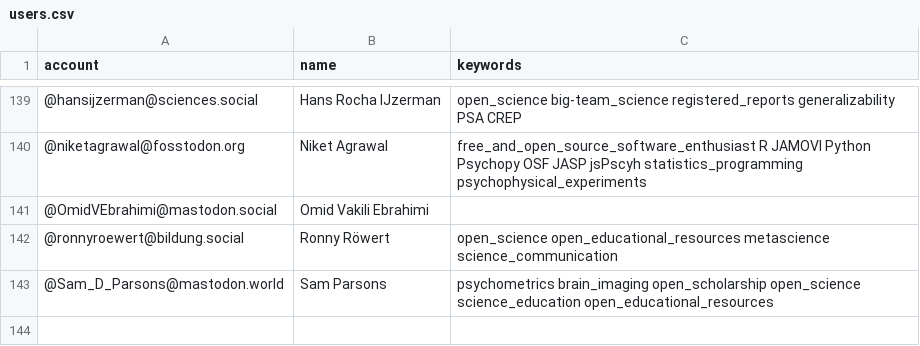
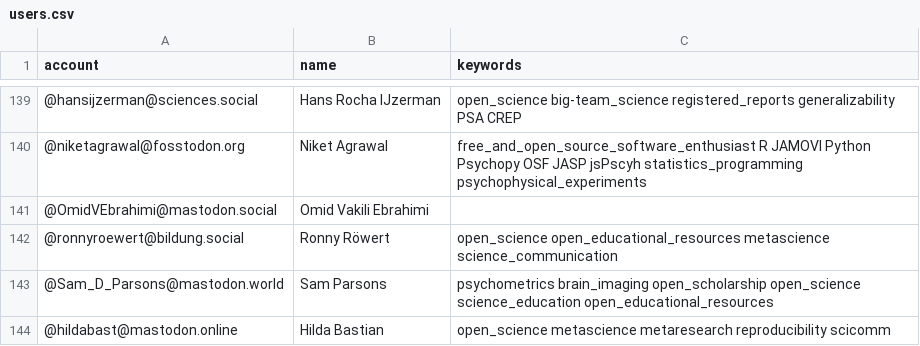
Before and after one commit to smach/Mastodon-OpenScience, a CSV file: resources/users.csv, drawn as a sheet; only a part is shown, gaps mark what is left out; the diff names each change by its address in the sheet, - before the commit and + after, or states it on an @@ line.

Commit message:
Update users.csv

```diff
--- a/resources/users.csv
+++ b/resources/users.csv
+row 144: @hildabast@mastodon.online | Hilda Bastian | open_science metascience metaresearch reproducibility scicomm
```
